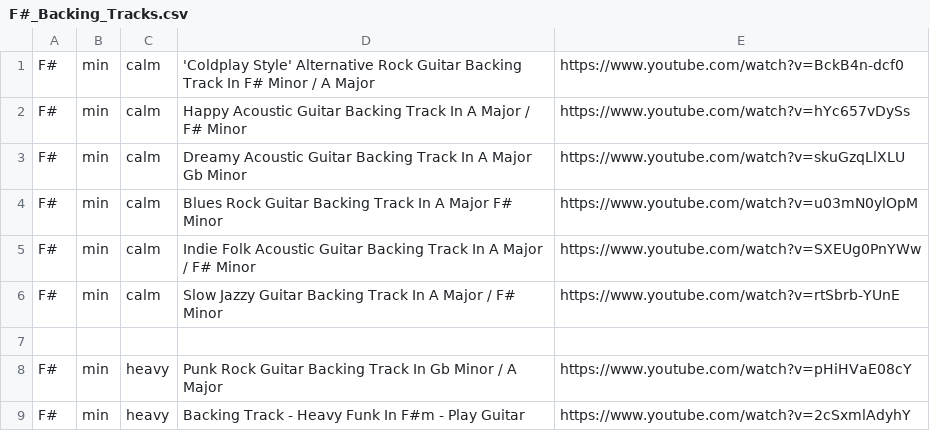
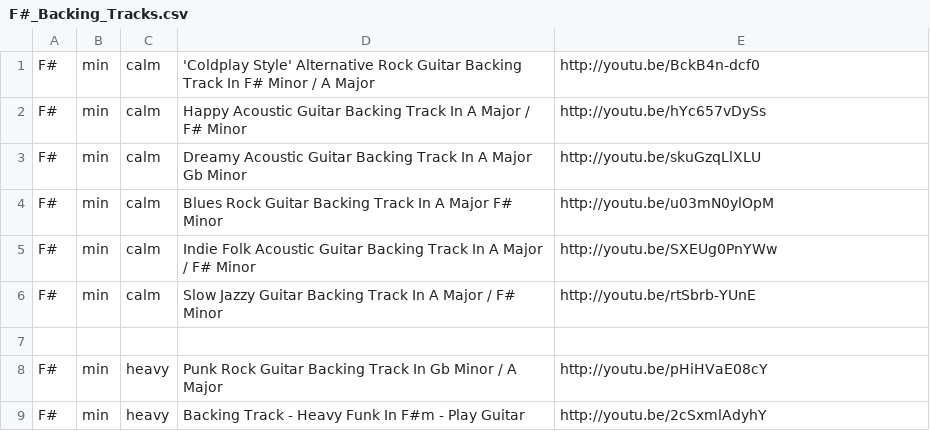
Before and after one commit to georgi-ivanov-tues/guitar_backing_track_generator_for_android, a CSV file: AndroidVersion/GuitarBackTrackGenerator/assets/F#_Backing_Tracks.csv, drawn as a sheet.

```diff
--- a/AndroidVersion/GuitarBackTrackGenerator/assets/F#_Backing_Tracks.csv
+++ b/AndroidVersion/GuitarBackTrackGenerator/assets/F#_Backing_Tracks.csv
@@ -1,9 +1,9 @@
-F#,min,calm,'Coldplay Style' Alternative Rock Guitar Backing Track In F# Minor / A Major,https://www.youtube.com/watch?v=BckB4n-dcf0
-F#,min,calm,Happy Acoustic Guitar Backing Track In A Major / F# Minor,https://www.youtube.com/watch?v=hYc657vDySs
-F#,min,calm,Dreamy Acoustic Guitar Backing Track In A Major Gb Minor,https://www.youtube.com/watch?v=skuGzqLlXLU
-F#,min,calm,Blues Rock Guitar Backing Track In A Major F# Minor,https://www.youtube.com/watch?v=u03mN0ylOpM
-F#,min,calm,Indie Folk Acoustic Guitar Backing Track In A Major / F# Minor,https://www.youtube.com/watch?v=SXEUg0PnYWw
-F#,min,calm,Slow Jazzy Guitar Backing Track In A Major / F# Minor,https://www.youtube.com/watch?v=rtSbrb-YUnE
+F#,min,calm,'Coldplay Style' Alternative Rock Guitar Backing Track In F# Minor / A Major,http://youtu.be/BckB4n-dcf0
+F#,min,calm,Happy Acoustic Guitar Backing Track In A Major / F# Minor,http://youtu.be/hYc657vDySs
+F#,min,calm,Dreamy Acoustic Guitar Backing Track In A Major Gb Minor,http://youtu.be/skuGzqLlXLU
+F#,min,calm,Blues Rock Guitar Backing Track In A Major F# Minor,http://youtu.be/u03mN0ylOpM
+F#,min,calm,Indie Folk Acoustic Guitar Backing Track In A Major / F# Minor,http://youtu.be/SXEUg0PnYWw
+F#,min,calm,Slow Jazzy Guitar Backing Track In A Major / F# Minor,http://youtu.be/rtSbrb-YUnE
 
-F#,min,heavy,Punk Rock Guitar Backing Track In Gb Minor / A Major,https://www.youtube.com/watch?v=pHiHVaE08cY
-F#,min,heavy,Backing Track - Heavy Funk In F#m - Play Guitar,https://www.youtube.com/watch?v=2cSxmlAdyhY
+F#,min,heavy,Punk Rock Guitar Backing Track In Gb Minor / A Major,http://youtu.be/pHiHVaE08cY
+F#,min,heavy,Backing Track - Heavy Funk In F#m - Play Guitar,http://youtu.be/2cSxmlAdyhY
```
Also changed, not shown: AndroidVersion/GuitarBackTrackGenerator/assets/A_Backing_Tracks.csv, AndroidVersion/GuitarBackTrackGenerator/assets/C_Backing_Tracks.csv, 43 other files.
